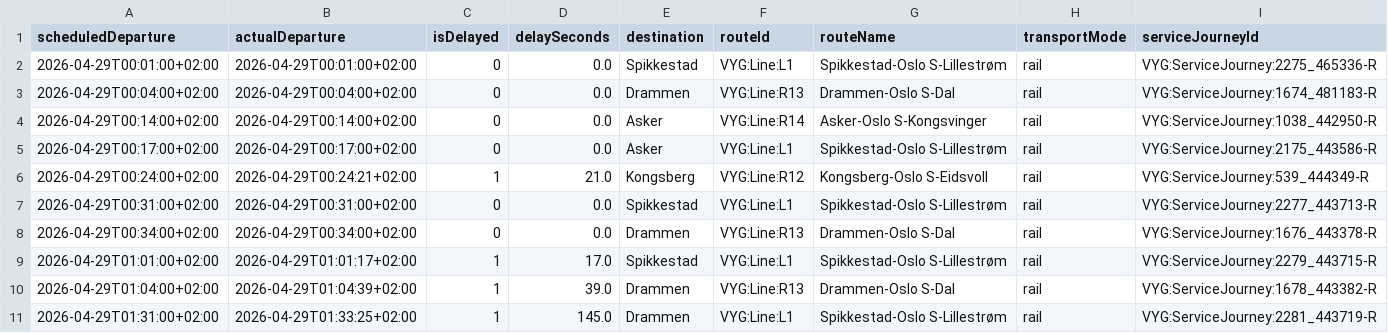
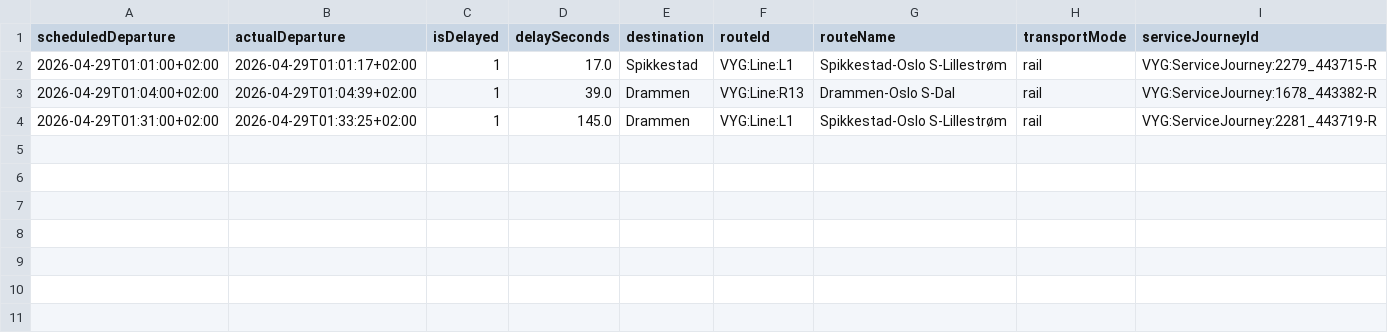
Before and after one commit to simenoddenhansen/togtider, a CSV file: reiser_oslo_sandvika/OsloS_til_Sandvika_reiser_siste_timen.csv, drawn as a sheet.

```diff
--- a/reiser_oslo_sandvika/OsloS_til_Sandvika_reiser_siste_timen.csv
+++ b/reiser_oslo_sandvika/OsloS_til_Sandvika_reiser_siste_timen.csv
@@ -1,9 +1,2 @@
 scheduledDeparture,actualDeparture,isDelayed,delaySeconds,destination,routeId,routeName,transportMode,serviceJourneyId
-2026-04-29T00:01:00+02:00,2026-04-29T00:01:00+02:00,0,0.0,Spikkestad,VYG:Line:L1,Spikkestad-Oslo S-Lillestrøm,rail,VYG:ServiceJourney:2275_465336-R
-2026-04-29T00:04:00+02:00,2026-04-29T00:04:00+02:00,0,0.0,Drammen,VYG:Line:R13,Drammen-Oslo S-Dal,rail,VYG:ServiceJourney:1674_481183-R
-2026-04-29T00:14:00+02:00,2026-04-29T00:14:00+02:00,0,0.0,Asker,VYG:Line:R14,Asker-Oslo S-Kongsvinger,rail,VYG:ServiceJourney:1038_442950-R
-2026-04-29T00:17:00+02:00,2026-04-29T00:17:00+02:00,0,0.0,Asker,VYG:Line:L1,Spikkestad-Oslo S-Lillestrøm,rail,VYG:ServiceJourney:2175_443586-R
-2026-04-29T00:24:00+02:00,2026-04-29T00:24:21+02:00,1,21.0,Kongsberg,VYG:Line:R12,Kongsberg-Oslo S-Eidsvoll,rail,VYG:ServiceJourney:539_444349-R
-2026-04-29T00:31:00+02:00,2026-04-29T00:31:00+02:00,0,0.0,Spikkestad,VYG:Line:L1,Spikkestad-Oslo S-Lillestrøm,rail,VYG:ServiceJourney:2277_443713-R
-2026-04-29T00:34:00+02:00,2026-04-29T00:34:00+02:00,0,0.0,Drammen,VYG:Line:R13,Drammen-Oslo S-Dal,rail,VYG:ServiceJourney:1676_443378-R
 2026-04-29T01:01:00+02:00,2026-04-29T01:01:17+02:00,1,17.0,Spikkestad,VYG:Line:L1,Spikkestad-Oslo S-Lillestrøm,rail,VYG:ServiceJourney:2279_443715-R
```
Also changed, not shown: data_collection/history/forsinkelser_2026-04-29.csv, 2 other files.
